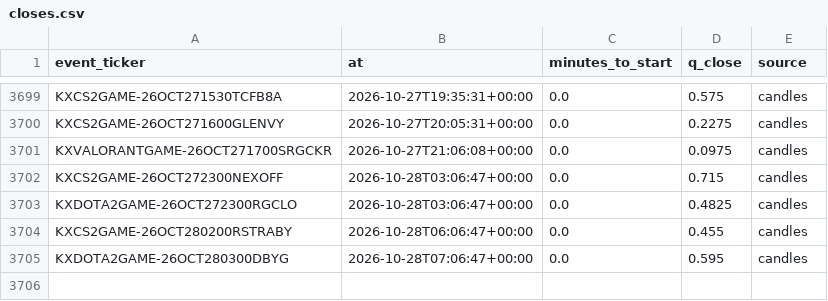
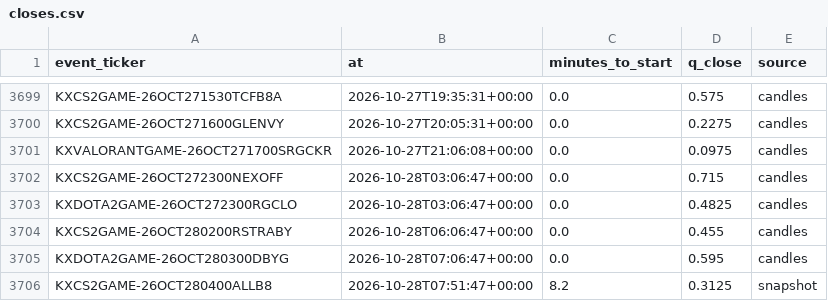
Before and after one commit to nathangin/esports-betting, a CSV file: state/paper/closes.csv, drawn as a sheet; only a part is shown, gaps mark what is left out.

```diff
--- a/state/paper/closes.csv
+++ b/state/paper/closes.csv
@@ -3705 +3705,2 @@ KXCS2GAME-26OCT280200RSTRABY,2026-10-28T06:06:47+00:00,0.0,0.455,candles
 KXDOTA2GAME-26OCT280300DBYG,2026-10-28T07:06:47+00:00,0.0,0.595,candles
+KXCS2GAME-26OCT280400ALLB8,2026-10-28T07:51:47+00:00,8.2,0.3125,snapshot
```
Also changed, not shown: state/paper/ledger.csv, 6 other files.
